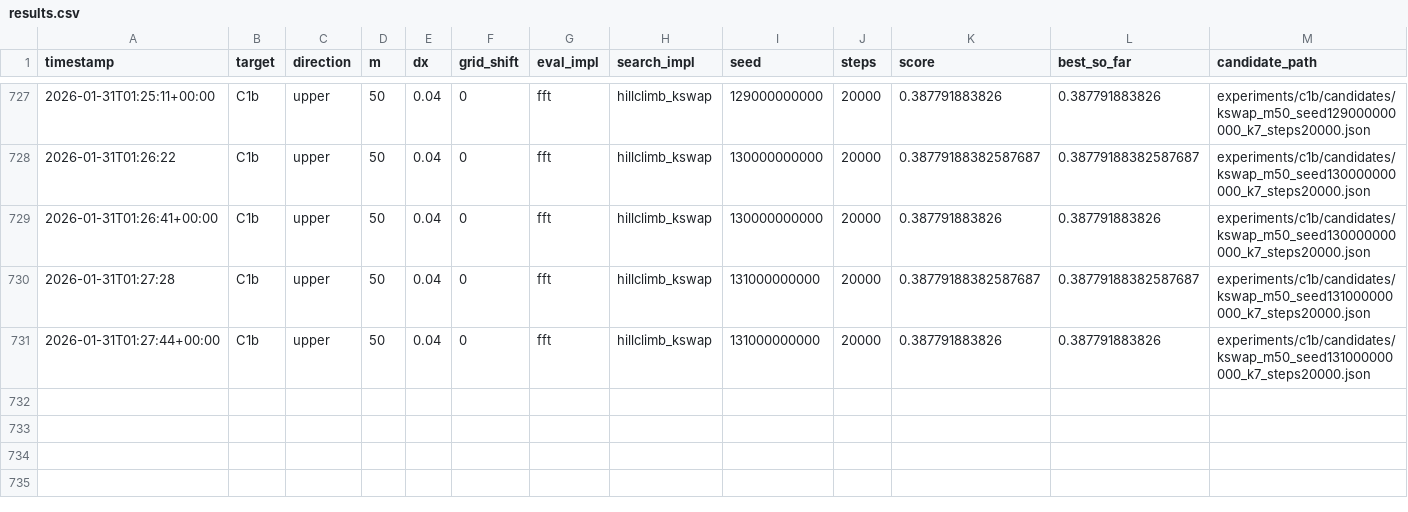
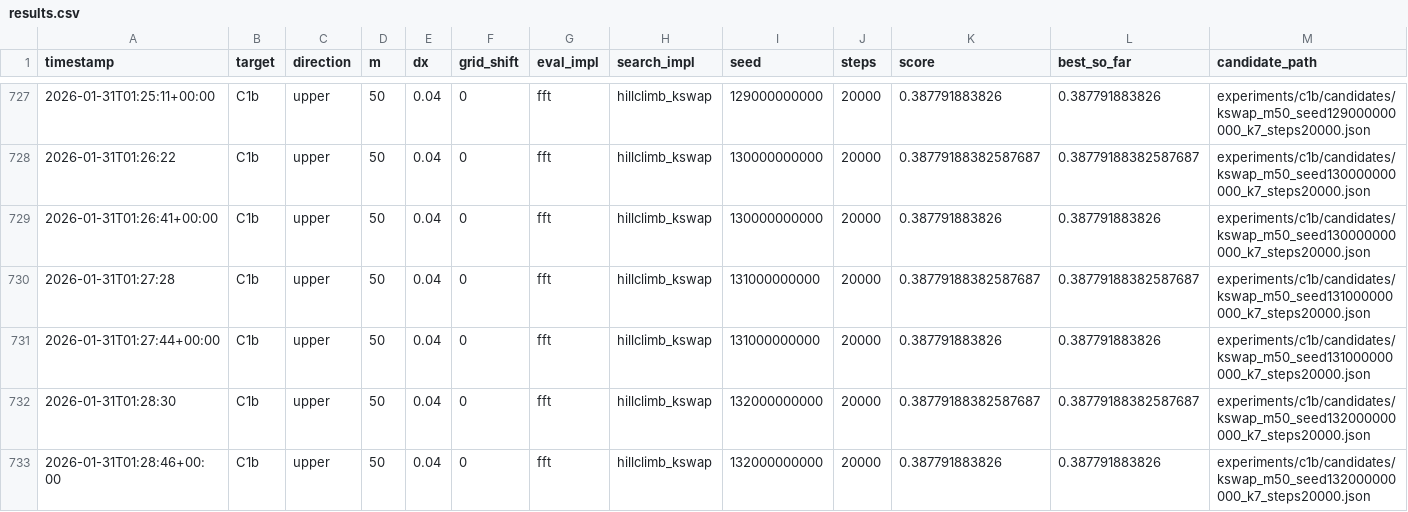
Before and after one commit to sebastian-griego/opt, a CSV file: results.csv, drawn as a sheet; only a part is shown, gaps mark what is left out; rows hold the shown columns only; the diff names each change by its address in the sheet, - before the commit and + after, or states it on an @@ line.

Commit message:
iter: kswap seed132000000000 short

```diff
--- a/results.csv
+++ b/results.csv
+row 732: 2026-01-31T01:28:30 | C1b | upper | 50 | 0.04 | 0 | fft | hillclimb_kswap | 132000000000 | 20000 | 0.38779188382587687 | 0.38779188382587687 | experiments/c1b/candidates/kswap_m50_seed132000000000_k7_steps20000.json
+row 733: 2026-01-31T01:28:46+00:00 | C1b | upper | 50 | 0.04 | 0 | fft | hillclimb_kswap | 132000000000 | 20000 | 0.387791883826 | 0.387791883826 | experiments/c1b/candidates/kswap_m50_seed132000000000_k7_steps20000.json
```
Also changed, not shown: 3 other files.
